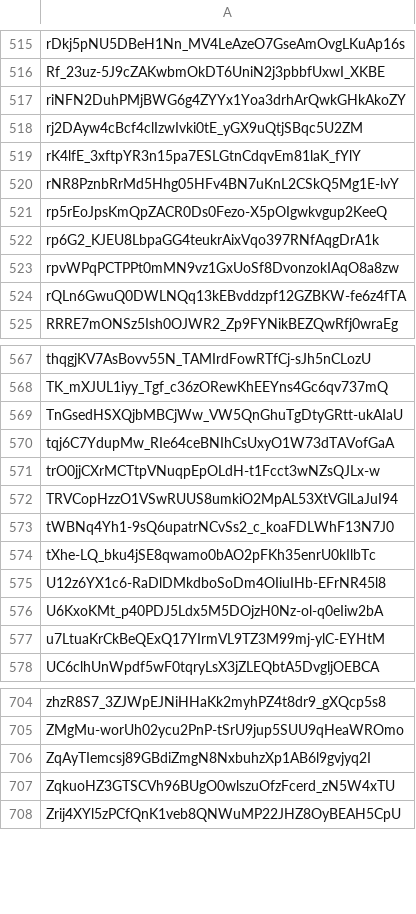
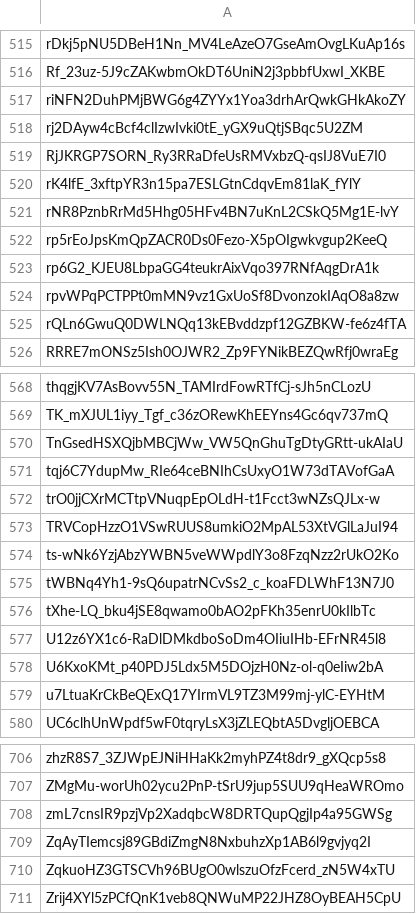
Before and after one commit to Jonny-Ringo/the_eye_of_AO, a CSV file: data/dev-addresses.csv, drawn as a sheet; only a part is shown, gaps mark what is left out.

Commit message:
📥 Updated developer address list

```diff
--- a/data/dev-addresses.csv
+++ b/data/dev-addresses.csv
@@ -518,2 +518,3 @@ riNFN2DuhPMjBWG6g4ZYYx1Yoa3drhArQwkGHkAkoZY
 rj2DAyw4cBcf4clIzwIvki0tE_yGX9uQtjSBqc5U2ZM
+RjJKRGP7SORN_Ry3RRaDfeUsRMVxbzQ-qsIJ8VuE7I0
 rK4lfE_3xftpYR3n15pa7ESLGtnCdqvEm81laK_fYlY
@@ -572,2 +573,3 @@ trO0jjCXrMCTtpVNuqpEpOLdH-t1Fcct3wNZsQJLx-w
 TRVCopHzzO1VSwRUUS8umkiO2MpAL53XtVGlLaJuI94
+ts-wNk6YzjAbzYWBN5veWWpdlY3o8FzqNzz2rUkO2Ko
 tWBNq4Yh1-9sQ6upatrNCvSs2_c_koaFDLWhF13N7J0
@@ -705,2 +707,3 @@ zhzR8S7_3ZJWpEJNiHHaKk2myhPZ4t8dr9_gXQcp5s8
 ZMgMu-worUh02ycu2PnP-tSrU9jup5SUU9qHeaWROmo
+zmL7cnsIR9pzjVp2XadqbcW8DRTQupQgjIp4a95GWSg
 ZqAyTIemcsj89GBdiZmgN8NxbuhzXp1AB6l9gvjyq2I
```
